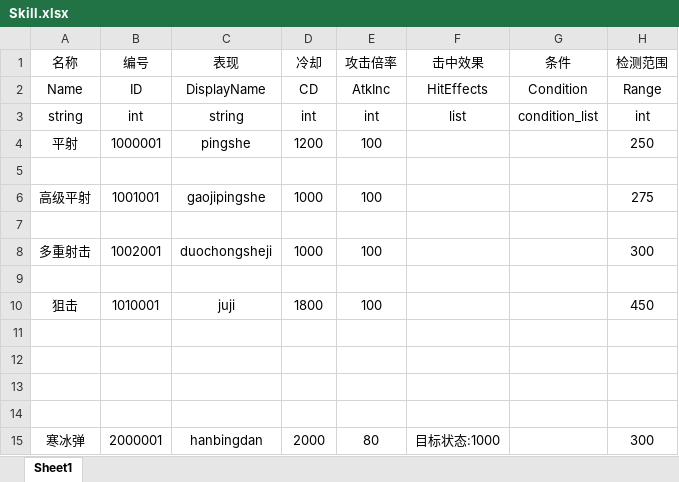
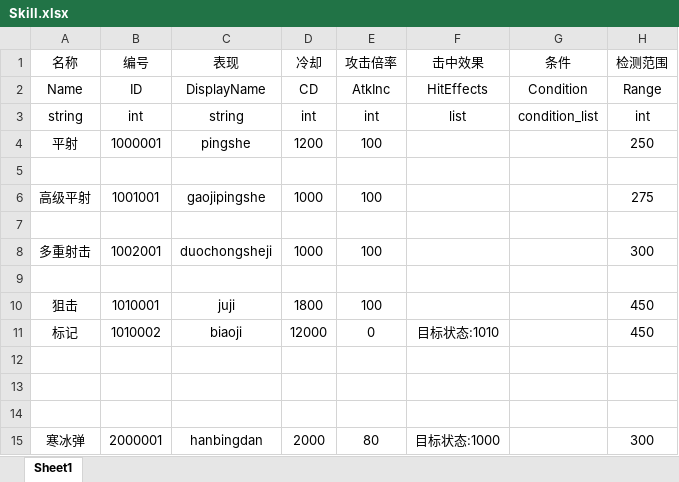
Before and after one commit to liujin-max/NoobTD, an Excel workbook: Tables/Skill.xlsx, sheet Sheet1, drawn as a sheet; values as stored, in another font and other column widths than the file's, no borders; the diff names each change by its address in the sheet, - before the commit and + after, or states it on an @@ line.

```diff
--- a/Tables/Skill.xlsx (sheet Sheet1)
+++ b/Tables/Skill.xlsx (sheet Sheet1)
-row 11: (empty)
+row 11: 标记 | 1010002 | biaoji | 12000 | 0 | 目标状态:1010 |  | 450
```
Also changed, not shown: Tables/Buff.xlsx, Tables/Tower.xlsx, 13 other files.
